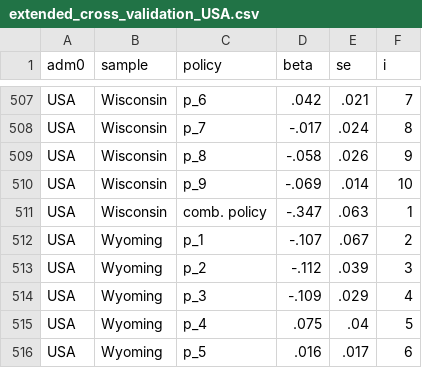
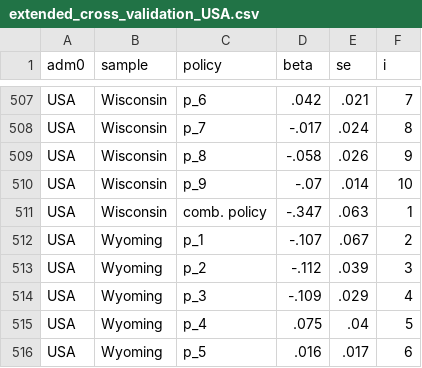
Before and after one commit to Global-Policy-Lab/gpl-covid, a CSV file: results/source_data/extended_cross_validation_USA.csv, drawn as a sheet; only a part is shown, gaps mark what is left out; the diff covers the shown part only.

```diff
--- a/results/source_data/extended_cross_validation_USA.csv
+++ b/results/source_data/extended_cross_validation_USA.csv
@@ -509,3 +509,3 @@ adm0	sample	policy	beta	se	i
 "USA"	"Wisconsin"	"p_8"	-.058	.026	9
-"USA"	"Wisconsin"	"p_9"	-.069	.014	10
+"USA"	"Wisconsin"	"p_9"	-.07	.014	10
 "USA"	"Wisconsin"	"comb. policy"	-.347	.063	1
```
Also changed, not shown: 5 edited cells elsewhere in this file, models/USA_ATE.csv, models/USA_preds.csv, 4 other files.
